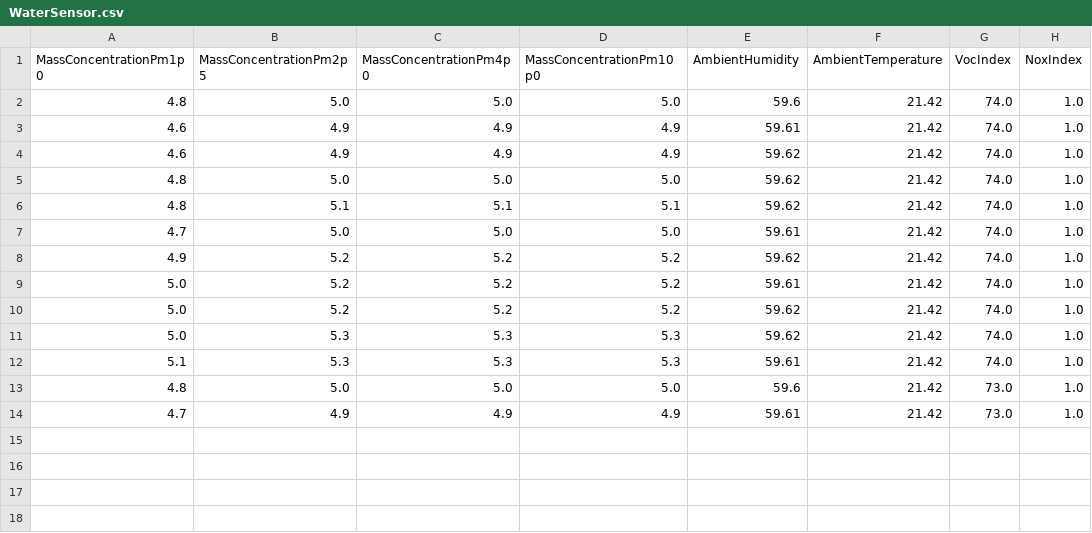
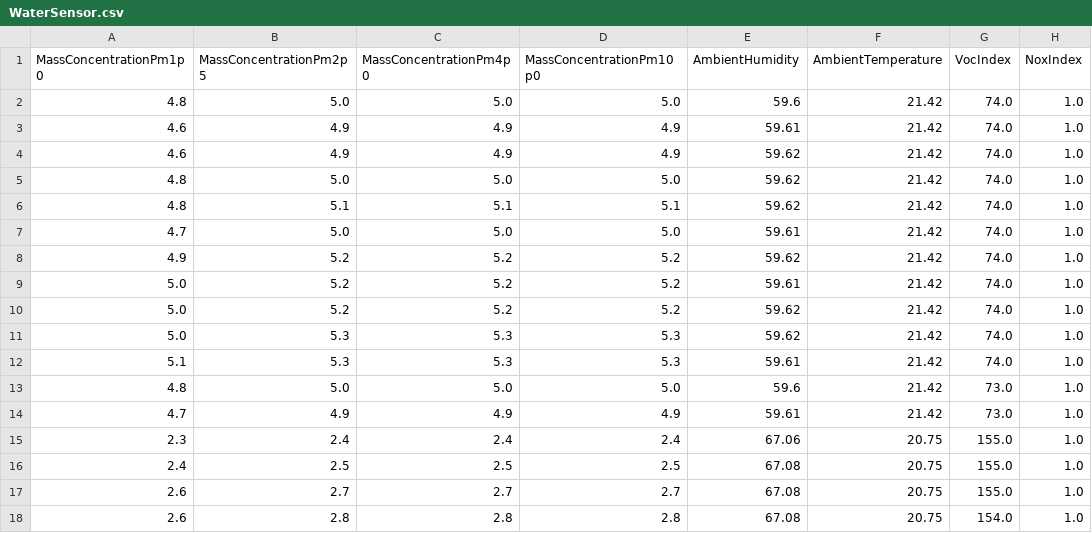
Before and after one commit to AitorLazarraga/Meshtastic-MQTT-Practica, a CSV file: Datos/WaterSensor.csv, drawn as a sheet; the diff names each change by its address in the sheet, - before the commit and + after, or states it on an @@ line.

```diff
--- a/Datos/WaterSensor.csv
+++ b/Datos/WaterSensor.csv
+row 15: 2.3 | 2.4 | 2.4 | 2.4 | 67.06 | 20.75 | 155.0 | 1.0
+row 16: 2.4 | 2.5 | 2.5 | 2.5 | 67.08 | 20.75 | 155.0 | 1.0
+row 17: 2.6 | 2.7 | 2.7 | 2.7 | 67.08 | 20.75 | 155.0 | 1.0
+row 18: 2.6 | 2.8 | 2.8 | 2.8 | 67.08 | 20.75 | 154.0 | 1.0
```
Also changed, not shown: Datos/GasSensor_data.csv, Datos/posiciones.csv, 6 other files.
